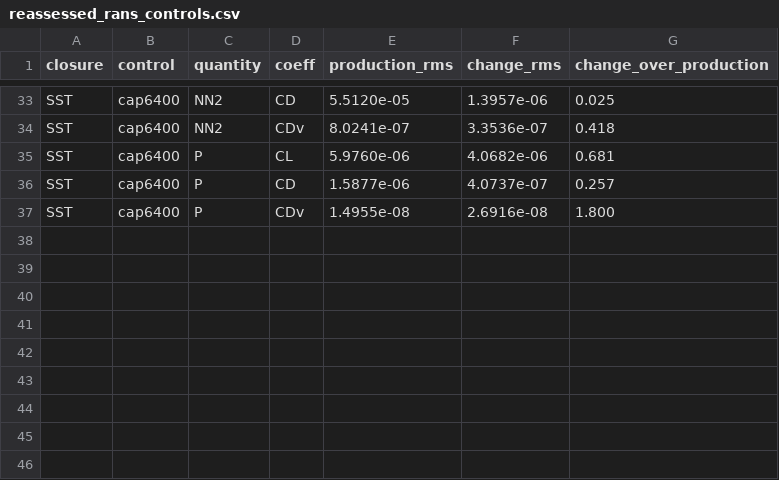
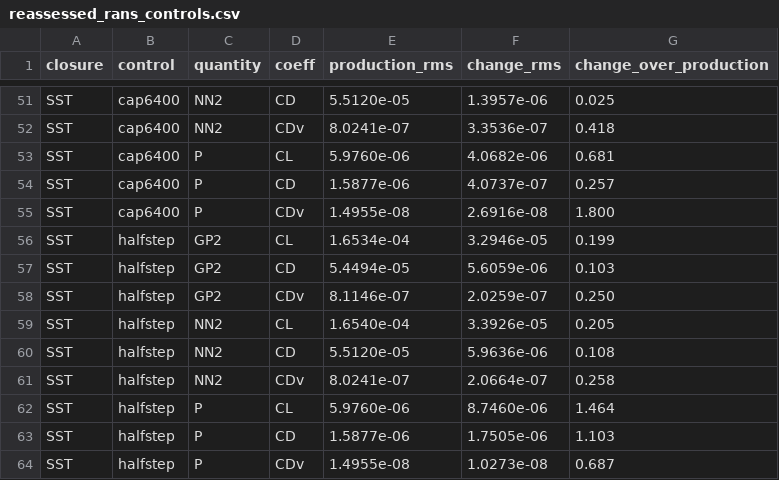
Before and after one commit to rois1995/InterpolationPaper, a CSV file: generated/reassessed_rans_controls.csv, drawn as a sheet; only a part is shown, gaps mark what is left out; the diff covers the shown part only; the diff names each change by its address in the sheet, - before the commit and + after, or states it on an @@ line.

```diff
--- a/generated/reassessed_rans_controls.csv
+++ b/generated/reassessed_rans_controls.csv
+row 56: SST | halfstep | GP2 | CL | 1.6534e-04 | 3.2946e-05 | 0.199
+row 57: SST | halfstep | GP2 | CD | 5.4494e-05 | 5.6059e-06 | 0.103
+row 58: SST | halfstep | GP2 | CDv | 8.1146e-07 | 2.0259e-07 | 0.250
+row 59: SST | halfstep | NN2 | CL | 1.6540e-04 | 3.3926e-05 | 0.205
+row 60: SST | halfstep | NN2 | CD | 5.5120e-05 | 5.9636e-06 | 0.108
+row 61: SST | halfstep | NN2 | CDv | 8.0241e-07 | 2.0664e-07 | 0.258
+row 62: SST | halfstep | P | CL | 5.9760e-06 | 8.7460e-06 | 1.464
+row 63: SST | halfstep | P | CD | 1.5877e-06 | 1.7505e-06 | 1.103
+row 64: SST | halfstep | P | CDv | 1.4955e-08 | 1.0273e-08 | 0.687
```
Also changed, not shown: 18 added rows elsewhere in this file, RANS_PostProcessing/rans_control_inner.csv, RANS_PostProcessing/rans_control_replay.csv, 3 other files.
